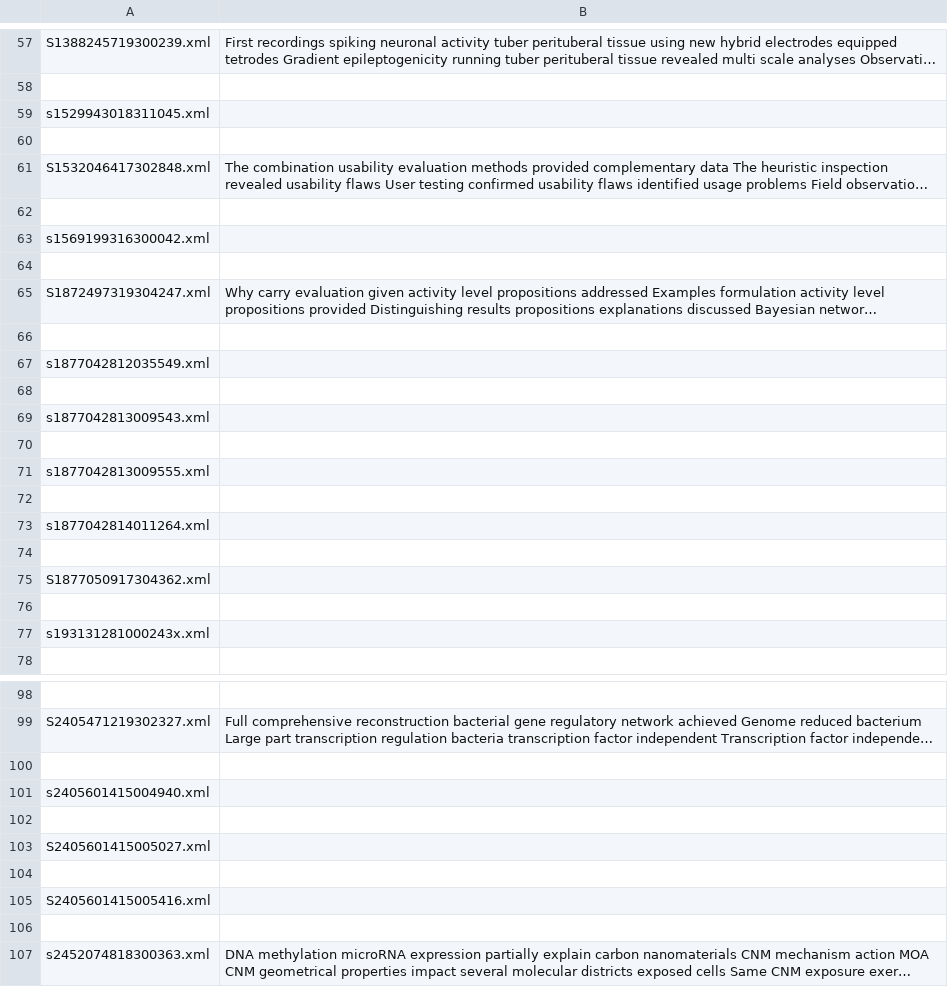
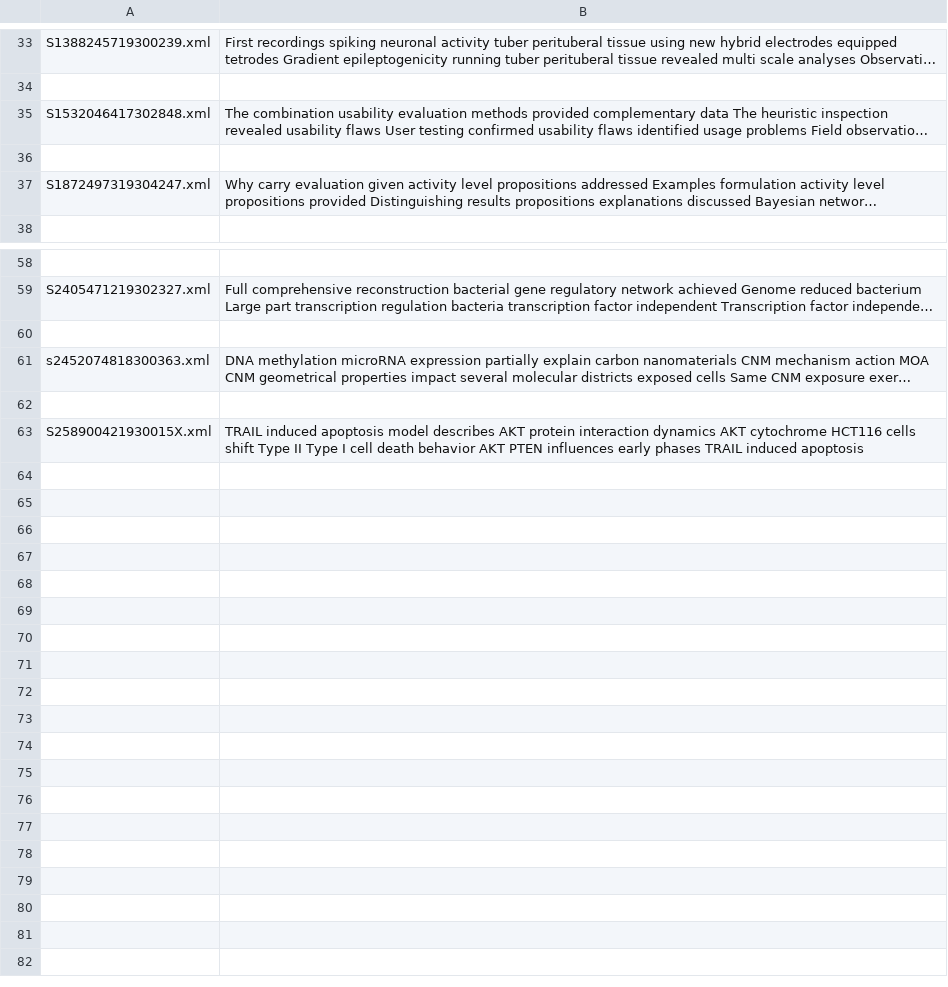
Before and after one commit to sj2812/NLP, a CSV file: highlights.csv, drawn as a sheet; only a part is shown, gaps mark what is left out; the shorter side is filled out with more unchanged rows; long unchanged cells end in …; the diff covers the shown part only; the diff names each change by its address in the sheet, - before the commit and + after, or states it on an @@ line.

```diff
--- a/highlights.csv
+++ b/highlights.csv
-row 59: s1529943018311045.xml
-row 60: (empty)
-row 63: s1569199316300042.xml
-row 64: (empty)
-row 66: (empty)
-row 67: s1877042812035549.xml
-row 68: (empty)
-row 69: s1877042813009543.xml
-row 70: (empty)
-row 71: s1877042813009555.xml
-row 72: (empty)
-row 73: s1877042814011264.xml
-row 74: (empty)
-row 75: S1877050917304362.xml
-row 76: (empty)
-row 77: s193131281000243x.xml
-row 100: (empty)
-row 101: s2405601415004940.xml
-row 102: (empty)
-row 103: S2405601415005027.xml
-row 104: (empty)
-row 105: S2405601415005416.xml
```
Also changed, not shown: 24 removed rows elsewhere in this file, 6 other files.
